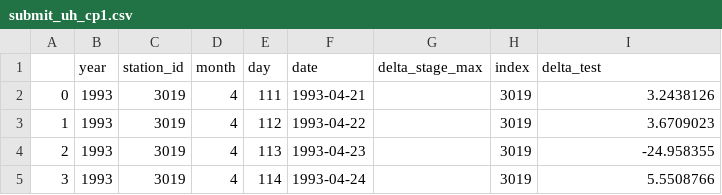
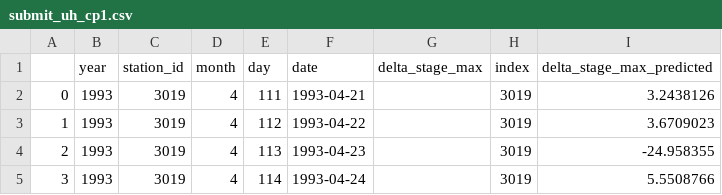
Before and after one commit to esmoreido/emergencydatahack, a CSV file: submit_uh_cp1.csv, drawn as a sheet; only a part is shown.

```diff
--- a/submit_uh_cp1.csv
+++ b/submit_uh_cp1.csv
@@ -1,2 +1,2 @@
-,year,station_id,month,day,date,delta_stage_max,index,delta_test
+,year,station_id,month,day,date,delta_stage_max,index,delta_stage_max_predicted
 0,1993,3019,4,111,1993-04-21,,3019,3.2438126
```
Also changed, not shown: submit_uh_cp2.csv, submit_uh_cp3.csv, 1 other file.
